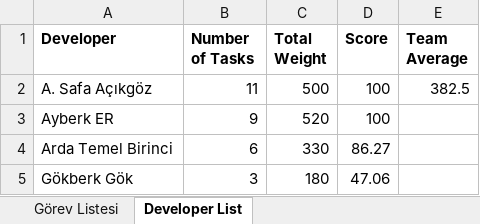
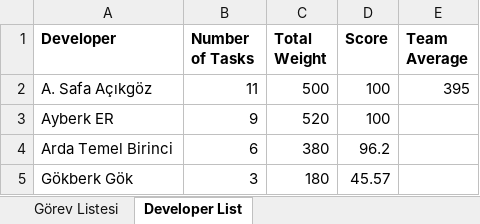
Before and after one commit to safeapricot/se116-project, an Excel workbook: Task Point System.xlsx, sheet Developer List, drawn as a sheet; values as stored, in another font and other column widths than the file's, no borders; the diff names each change by its address in the sheet, - before the commit and + after, or states it on an @@ line.

Commit message:
Update Task Point System.xlsx

```diff
--- a/Task Point System.xlsx (sheet Developer List)
+++ b/Task Point System.xlsx (sheet Developer List)
-E2 (Team Average): 382.5
+E2 (Team Average): 395
-C4 (Total Weight): 330
+C4 (Total Weight): 380
-D4 (Score): 86.27
+D4 (Score): 96.2
-D5 (Score): 47.06
+D5 (Score): 45.57
```
Also changed, not shown: sheet Görev Listesi.
